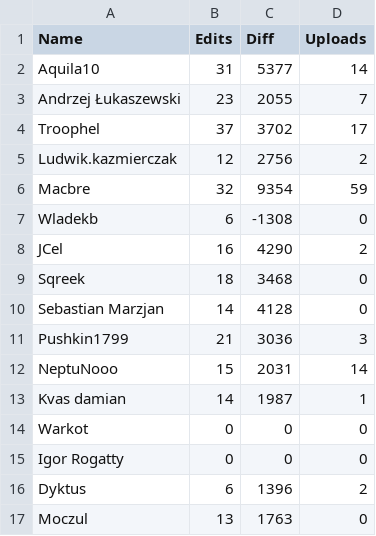
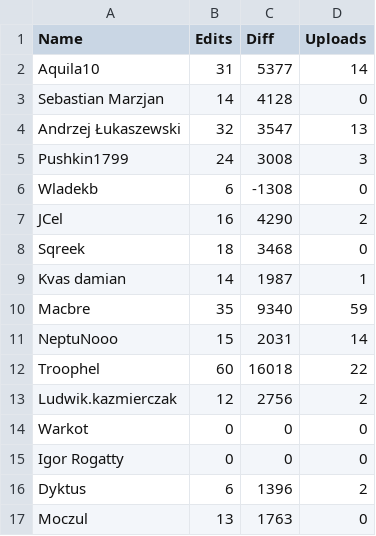
Before and after one commit to macbre/WikiaDayDashboard, a CSV file: stats.csv, drawn as a sheet.

Commit message:
Update the stats

```diff
--- a/stats.csv
+++ b/stats.csv
@@ -2,6 +2,5 @@ Name,Edits,Diff,Uploads
 Aquila10,31,5377,14
-Andrzej Łukaszewski,23,2055,7
-Troophel,37,3702,17
-Ludwik.kazmierczak,12,2756,2
-Macbre,32,9354,59
+Sebastian Marzjan,14,4128,0
+Andrzej Łukaszewski,32,3547,13
+Pushkin1799,24,3008,3
 Wladekb,6,-1308,0
@@ -9,6 +8,7 @@ JCel,16,4290,2
 Sqreek,18,3468,0
-Sebastian Marzjan,14,4128,0
-Pushkin1799,21,3036,3
+Kvas damian,14,1987,1
+Macbre,35,9340,59
 NeptuNooo,15,2031,14
-Kvas damian,14,1987,1
+Troophel,60,16018,22
+Ludwik.kazmierczak,12,2756,2
 Warkot,0,0,0
```
Also changed, not shown: 1 other file.
